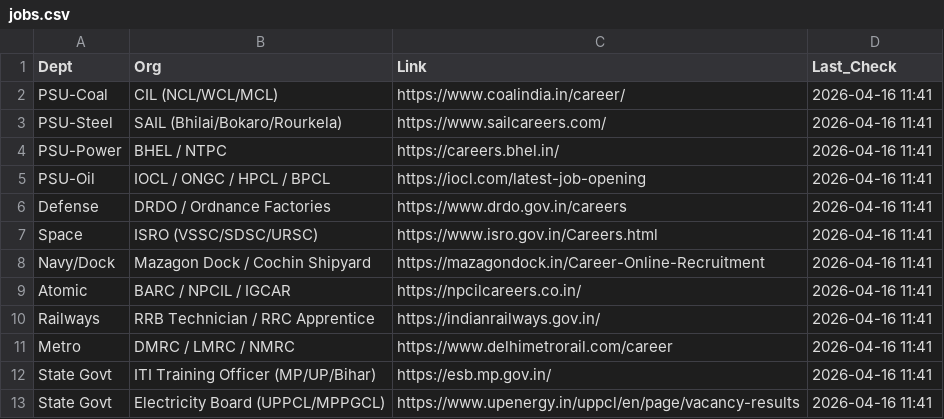
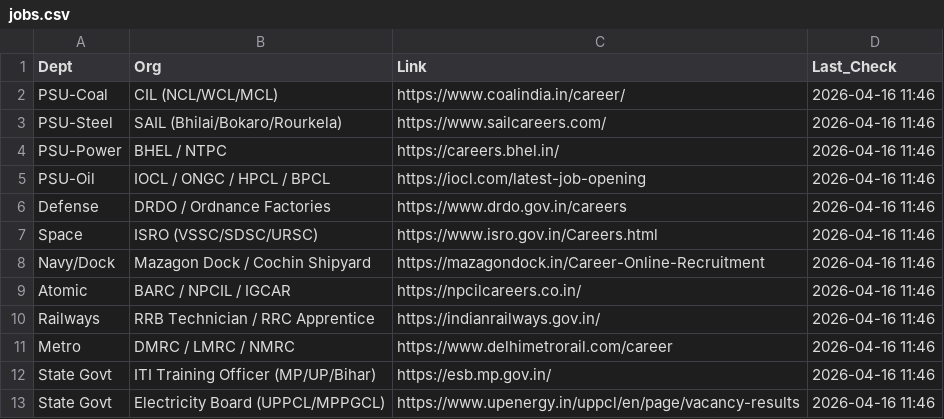
Before and after one commit to sphoolkalisharma-droid/fitter-job-tracker, a CSV file: jobs.csv, drawn as a sheet.

```diff
--- a/jobs.csv
+++ b/jobs.csv
@@ -1,13 +1,13 @@
 Dept,Org,Link,Last_Check
-PSU-Coal,CIL (NCL/WCL/MCL),https://www.coalindia.in/career/,2026-04-16 11:41
-PSU-Steel,SAIL (Bhilai/Bokaro/Rourkela),https://www.sailcareers.com/,2026-04-16 11:41
-PSU-Power,BHEL / NTPC,https://careers.bhel.in/,2026-04-16 11:41
-PSU-Oil,IOCL / ONGC / HPCL / BPCL,https://iocl.com/latest-job-opening,2026-04-16 11:41
-Defense,DRDO / Ordnance Factories,https://www.drdo.gov.in/careers,2026-04-16 11:41
-Space,ISRO (VSSC/SDSC/URSC),https://www.isro.gov.in/Careers.html,2026-04-16 11:41
-Navy/Dock,Mazagon Dock / Cochin Shipyard,https://mazagondock.in/Career-Online-Recruitment,2026-04-16 11:41
-Atomic,BARC / NPCIL / IGCAR,https://npcilcareers.co.in/,2026-04-16 11:41
-Railways,RRB Technician / RRC Apprentice,https://indianrailways.gov.in/,2026-04-16 11:41
-Metro,DMRC / LMRC / NMRC,https://www.delhimetrorail.com/career,2026-04-16 11:41
-State Govt,ITI Training Officer (MP/UP/Bihar),https://esb.mp.gov.in/,2026-04-16 11:41
-State Govt,Electricity Board (UPPCL/MPPGCL),https://www.upenergy.in/uppcl/en/page/vacancy-results,2026-04-16 11:41
+PSU-Coal,CIL (NCL/WCL/MCL),https://www.coalindia.in/career/,2026-04-16 11:46
+PSU-Steel,SAIL (Bhilai/Bokaro/Rourkela),https://www.sailcareers.com/,2026-04-16 11:46
+PSU-Power,BHEL / NTPC,https://careers.bhel.in/,2026-04-16 11:46
+PSU-Oil,IOCL / ONGC / HPCL / BPCL,https://iocl.com/latest-job-opening,2026-04-16 11:46
+Defense,DRDO / Ordnance Factories,https://www.drdo.gov.in/careers,2026-04-16 11:46
+Space,ISRO (VSSC/SDSC/URSC),https://www.isro.gov.in/Careers.html,2026-04-16 11:46
+Navy/Dock,Mazagon Dock / Cochin Shipyard,https://mazagondock.in/Career-Online-Recruitment,2026-04-16 11:46
+Atomic,BARC / NPCIL / IGCAR,https://npcilcareers.co.in/,2026-04-16 11:46
+Railways,RRB Technician / RRC Apprentice,https://indianrailways.gov.in/,2026-04-16 11:46
+Metro,DMRC / LMRC / NMRC,https://www.delhimetrorail.com/career,2026-04-16 11:46
+State Govt,ITI Training Officer (MP/UP/Bihar),https://esb.mp.gov.in/,2026-04-16 11:46
+State Govt,Electricity Board (UPPCL/MPPGCL),https://www.upenergy.in/uppcl/en/page/vacancy-results,2026-04-16 11:46
```
